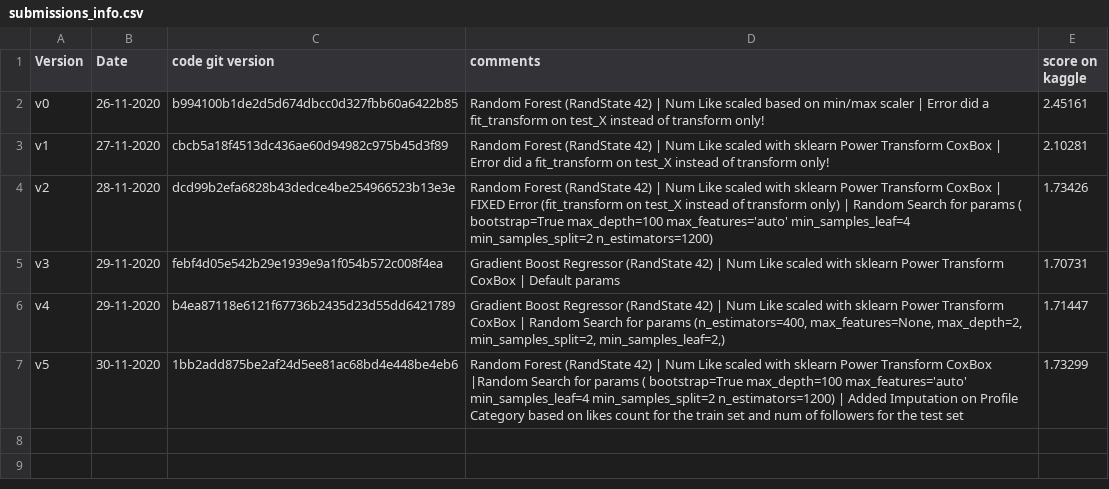
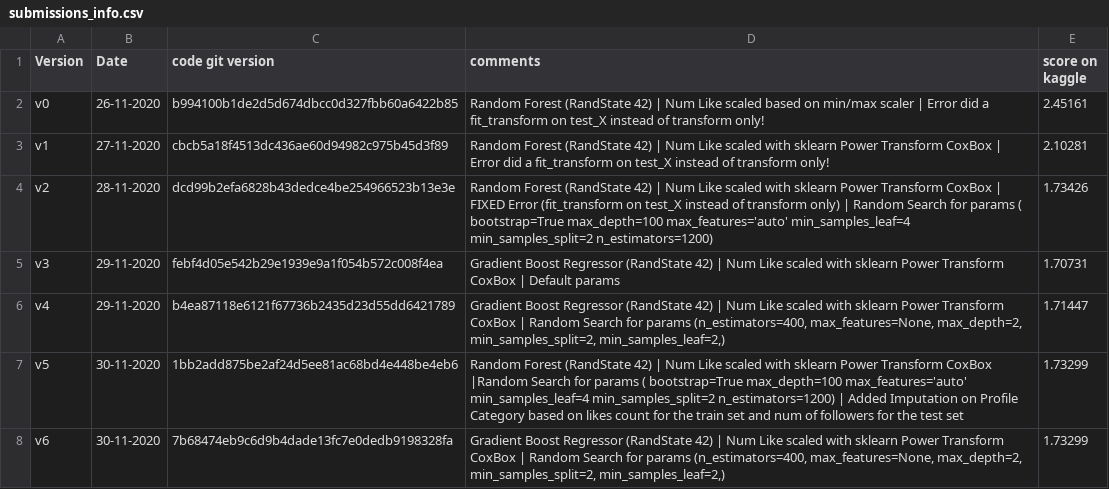
Before and after one commit to aelimame/DataScienceProject, a CSV file: submissions/submissions_info.csv, drawn as a sheet.

Commit message:
Uopdate submit info

```diff
--- a/submissions/submissions_info.csv
+++ b/submissions/submissions_info.csv
@@ -7 +7,2 @@ v4, 29-11-2020,b4ea87118e6121f67736b2435d23d55dd6421789,"Gradient Boost Regresso
 v5, 30-11-2020,1bb2add875be2af24d5ee81ac68bd4e448be4eb6,"Random Forest (RandState 42) | Num Like scaled with sklearn Power Transform CoxBox |Random Search for params ( bootstrap=True max_depth=100 max_features='auto' min_samples_leaf=4 min_samples_split=2 n_estimators=1200) | Added Imputation on Profile Category based on likes count for the train set and num of followers for the test set", 1.73299
+v6, 30-11-2020,7b68474eb9c6d9b4dade13fc7e0dedb9198328fa,"Gradient Boost Regressor (RandState 42) | Num Like scaled with sklearn Power Transform CoxBox | Random Search for params (n_estimators=400, max_features=None, max_depth=2, min_samples_split=2, min_samples_leaf=2,)", 1.73299
```
Also changed, not shown: 1 other file.
